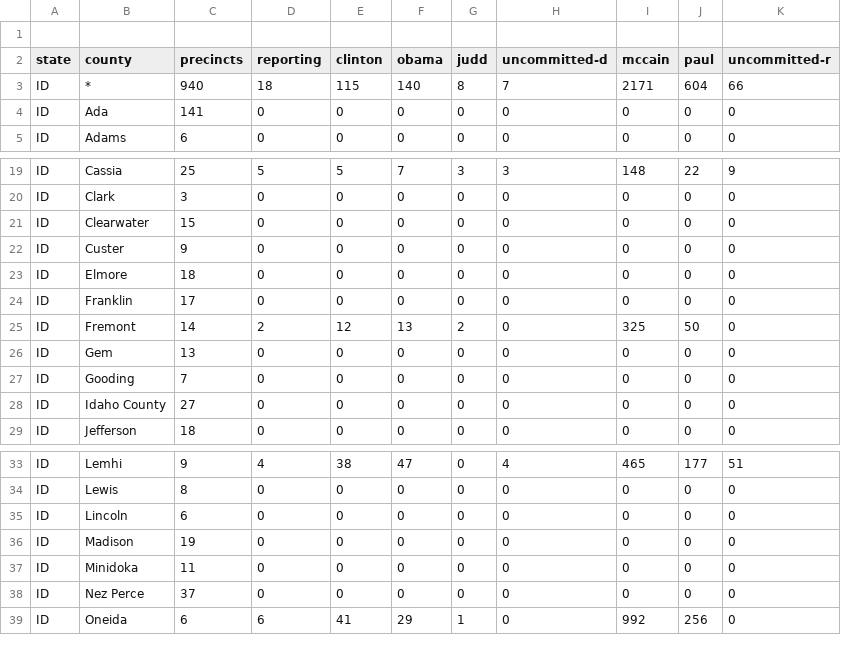
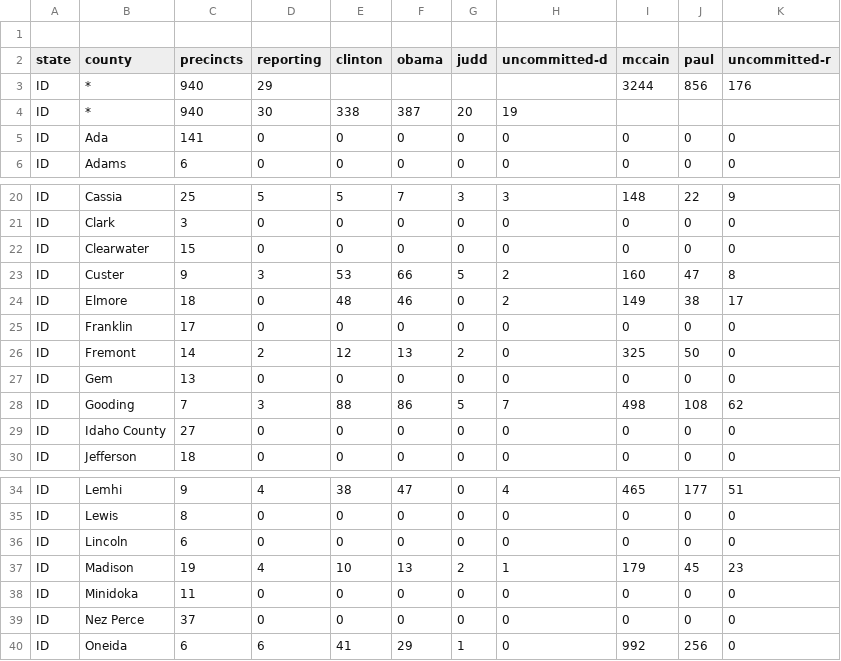
Before and after one commit to geary/primary-maps-2008-data, a CSV file: votes/0527.csv, drawn as a sheet; only a part is shown, gaps mark what is left out; the diff covers the shown part only.

Commit message:
Vote update

```diff
--- a/votes/0527.csv
+++ b/votes/0527.csv
@@ -2,3 +2,4 @@
 state,county,precincts,reporting,clinton,obama,judd,uncommitted-d,mccain,paul,uncommitted-r
-ID,*,940,18,115,140,8,7,2171,604,66
+ID,*,940,29,,,,,3244,856,176
+ID,*,940,30,338,387,20,19,,,
 ID,Ada,141,0,0,0,0,0,0,0,0
@@ -21,4 +22,4 @@ ID,Clark,3,0,0,0,0,0,0,0,0
 ID,Clearwater,15,0,0,0,0,0,0,0,0
-ID,Custer,9,0,0,0,0,0,0,0,0
-ID,Elmore,18,0,0,0,0,0,0,0,0
+ID,Custer,9,3,53,66,5,2,160,47,8
+ID,Elmore,18,0,48,46,0,2,149,38,17
 ID,Franklin,17,0,0,0,0,0,0,0,0
@@ -26,3 +27,3 @@ ID,Fremont,14,2,12,13,2,0,325,50,0
 ID,Gem,13,0,0,0,0,0,0,0,0
-ID,Gooding,7,0,0,0,0,0,0,0,0
+ID,Gooding,7,3,88,86,5,7,498,108,62
 ID,Idaho County,27,0,0,0,0,0,0,0,0
@@ -35,3 +36,3 @@ ID,Lewis,8,0,0,0,0,0,0,0,0
 ID,Lincoln,6,0,0,0,0,0,0,0,0
-ID,Madison,19,0,0,0,0,0,0,0,0
+ID,Madison,19,4,10,13,2,1,179,45,23
 ID,Minidoka,11,0,0,0,0,0,0,0,0
```
Also changed, not shown: 1 added row and 9 edited cells elsewhere in this file, 4 other files.
